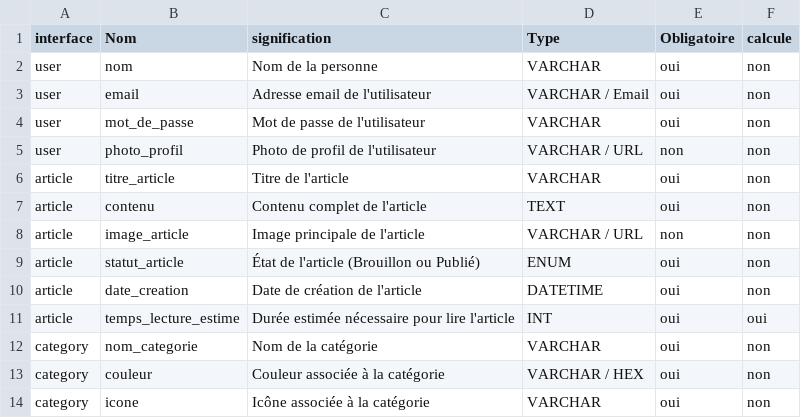
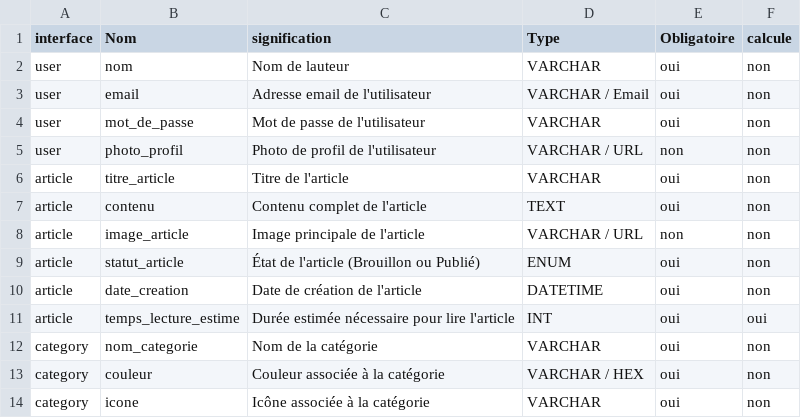
Before and after one commit to ibrahim-Medkour/Rappel-N1, a CSV file: Créer le dictionnaire de données d’un Blog/dictionnaire_donnees.csv, drawn as a sheet.

Commit message:
csv

```diff
--- a/Créer le dictionnaire de données d’un Blog/dictionnaire_donnees.csv
+++ b/Créer le dictionnaire de données d’un Blog/dictionnaire_donnees.csv
@@ -1,3 +1,3 @@
 interface,Nom,signification,Type,Obligatoire,calcule
-user,nom,Nom de la personne,VARCHAR,oui,non
+user,nom,Nom de lauteur,VARCHAR,oui,non
 user,email,Adresse email de l'utilisateur,VARCHAR / Email,oui,non
```
